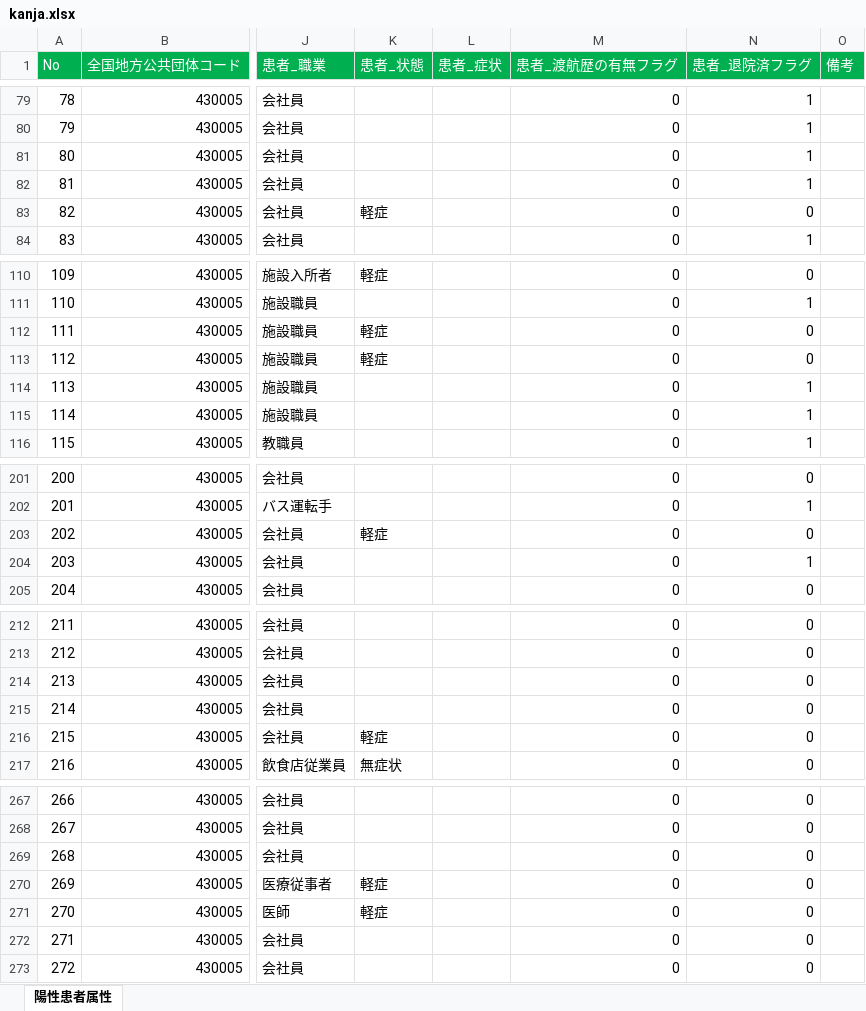
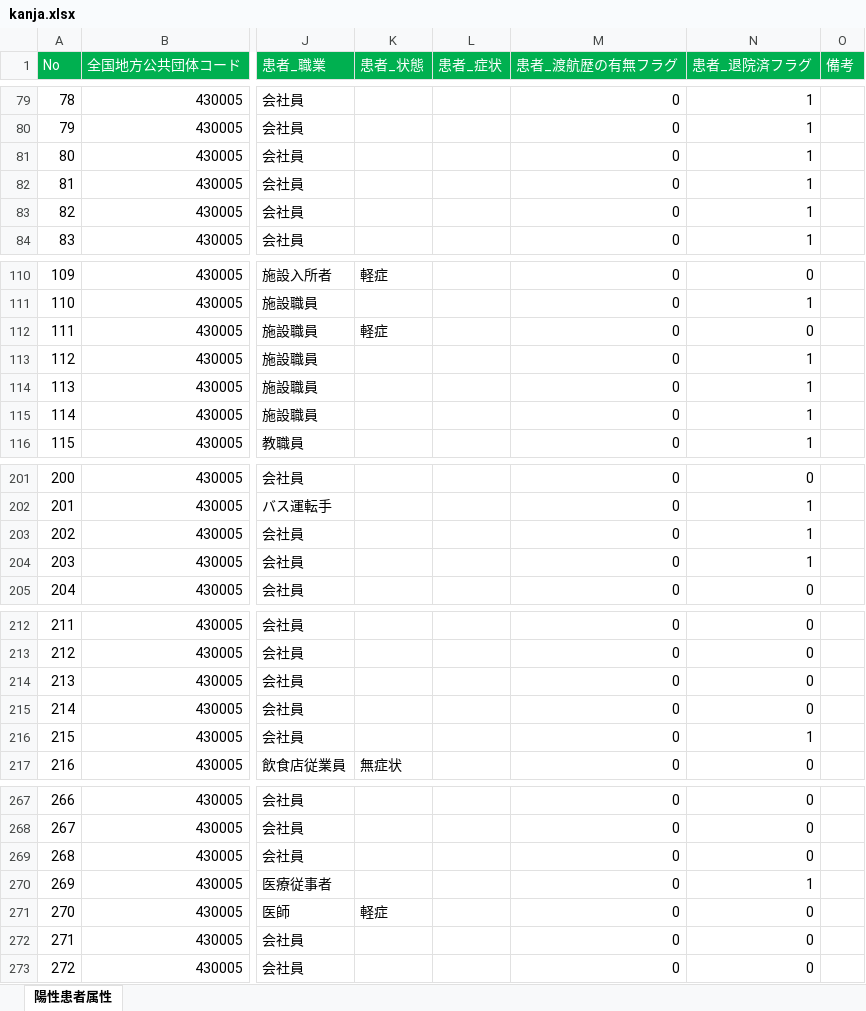
Before and after one commit to imabari/kumamoto-covid19, an Excel workbook: kanja.xlsx, sheet 陽性患者属性, drawn as a sheet; only a part is shown, gaps mark what is left out; values as stored, in another font and other column widths than the file's, no borders; the diff covers the shown part only; the diff names each change by its address in the sheet, - before the commit and + after, or states it on an @@ line.

```diff
--- a/kanja.xlsx (sheet 陽性患者属性)
+++ b/kanja.xlsx (sheet 陽性患者属性)
-K83 (患者_状態): 軽症
+K83 (患者_状態): (empty)
-N83 (患者_退院済フラグ): 0
+N83 (患者_退院済フラグ): 1
-K113 (患者_状態): 軽症
+K113 (患者_状態): (empty)
-N113 (患者_退院済フラグ): 0
+N113 (患者_退院済フラグ): 1
-K203 (患者_状態): 軽症
+K203 (患者_状態): (empty)
-N203 (患者_退院済フラグ): 0
+N203 (患者_退院済フラグ): 1
-K216 (患者_状態): 軽症
+K216 (患者_状態): (empty)
-N216 (患者_退院済フラグ): 0
+N216 (患者_退院済フラグ): 1
-K270 (患者_状態): 軽症
+K270 (患者_状態): (empty)
-N270 (患者_退院済フラグ): 0
+N270 (患者_退院済フラグ): 1
```
Also changed, not shown: 31 edited cells elsewhere in this sheet, kensa.xlsx, 1 other file.
